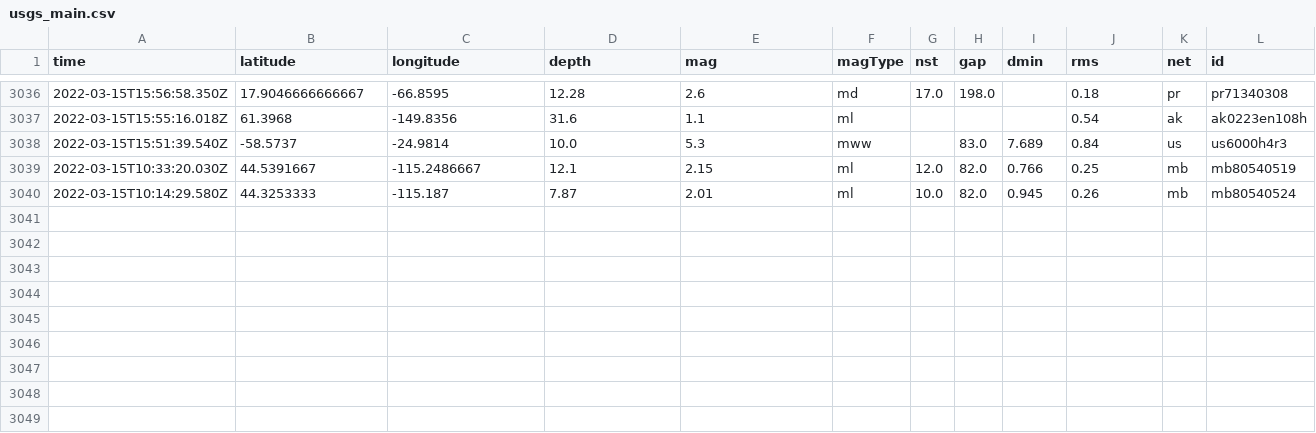
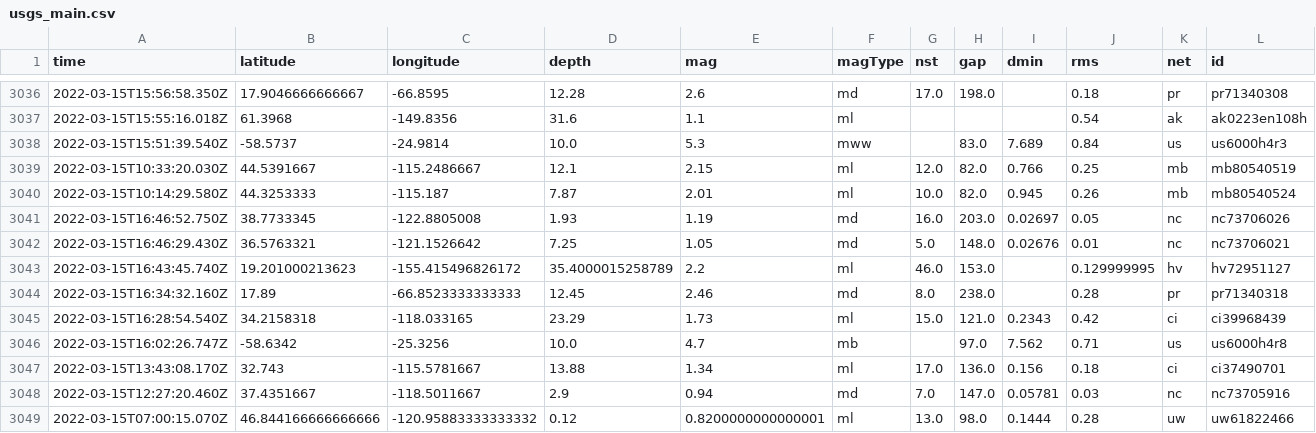
Before and after one commit to adriandgarcia/nicar2022_github_actions, a CSV file: usgs_main.csv, drawn as a sheet; only a part is shown, gaps mark what is left out; rows hold the shown columns only; the diff names each change by its address in the sheet, - before the commit and + after, or states it on an @@ line.

```diff
--- a/usgs_main.csv
+++ b/usgs_main.csv
+row 3041: 2022-03-15T16:46:52.750Z | 38.7733345 | -122.8805008 | 1.93 | 1.19 | md | 16.0 | 203.0 | 0.02697 | 0.05 | nc | nc73706026
+row 3042: 2022-03-15T16:46:29.430Z | 36.5763321 | -121.1526642 | 7.25 | 1.05 | md | 5.0 | 148.0 | 0.02676 | 0.01 | nc | nc73706021
+row 3043: 2022-03-15T16:43:45.740Z | 19.201000213623 | -155.415496826172 | 35.4000015258789 | 2.2 | ml | 46.0 | 153.0 |  | 0.129999995 | hv | hv72951127
+row 3044: 2022-03-15T16:34:32.160Z | 17.89 | -66.8523333333333 | 12.45 | 2.46 | md | 8.0 | 238.0 |  | 0.28 | pr | pr71340318
+row 3045: 2022-03-15T16:28:54.540Z | 34.2158318 | -118.033165 | 23.29 | 1.73 | ml | 15.0 | 121.0 | 0.2343 | 0.42 | ci | ci39968439
+row 3046: 2022-03-15T16:02:26.747Z | -58.6342 | -25.3256 | 10.0 | 4.7 | mb |  | 97.0 | 7.562 | 0.71 | us | us6000h4r8
+row 3047: 2022-03-15T13:43:08.170Z | 32.743 | -115.5781667 | 13.88 | 1.34 | ml | 17.0 | 136.0 | 0.156 | 0.18 | ci | ci37490701
+row 3048: 2022-03-15T12:27:20.460Z | 37.4351667 | -118.5011667 | 2.9 | 0.94 | md | 7.0 | 147.0 | 0.05781 | 0.03 | nc | nc73705916
+row 3049: 2022-03-15T07:00:15.070Z | 46.844166666666666 | -120.95883333333332 | 0.12 | 0.8200000000000001 | ml | 13.0 | 98.0 | 0.1444 | 0.28 | uw | uw61822466
```
Also changed, not shown: usgs_current.csv.
